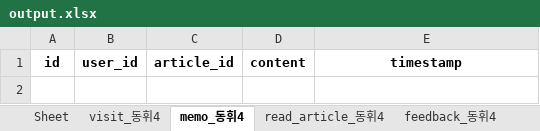
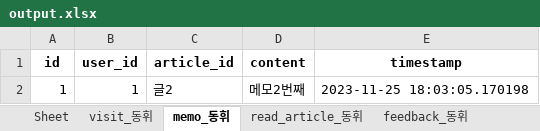
Before and after one commit to blowthehwistle/textMonitor, an Excel workbook: output.xlsx, sheet memo_동휘, drawn as a sheet; values as stored, in another font and other column widths than the file's, no borders; the diff names each change by its address in the sheet, - before the commit and + after, or states it on an @@ line.

```diff
--- a/output.xlsx (sheet memo_동휘)
+++ b/output.xlsx (sheet memo_동휘)
-sheet tab: visit_동휘4
+sheet tab: visit_동휘
-sheet tab: memo_동휘4
+sheet tab: memo_동휘
-sheet tab: read_article_동휘4
+sheet tab: read_article_동휘
-sheet tab: feedback_동휘4
+sheet tab: feedback_동휘
+row 2: 1 | 1 | 글2 | 메모2번째 | 2023-11-25 18:03:05.170198
```
Also changed, not shown: sheet visit_동휘, sheet feedback_동휘, sheet read_article_동휘, other sheet tabs, 2 other files.
